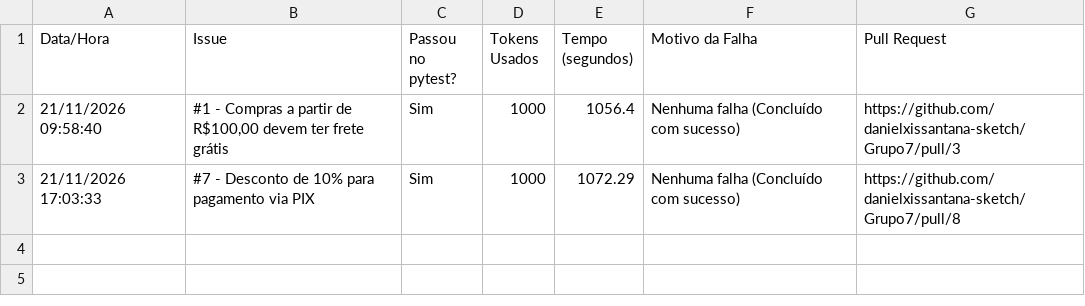
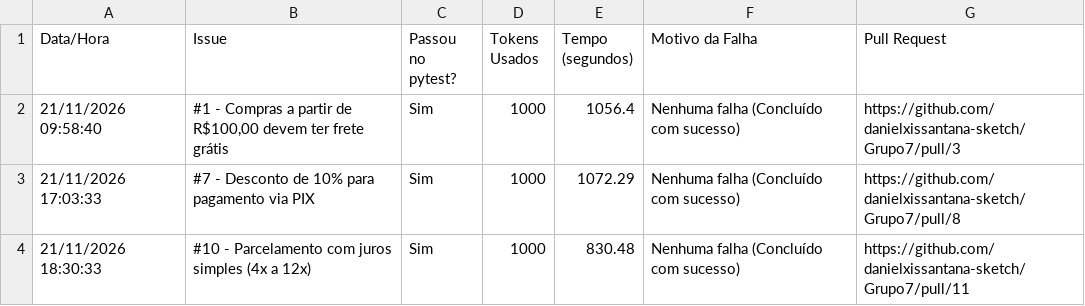
Before and after one commit to danielxissantana-sketch/Grupo7, a CSV file: eval/relatorio_execucoes.csv, drawn as a sheet.

```diff
--- a/eval/relatorio_execucoes.csv
+++ b/eval/relatorio_execucoes.csv
@@ -3 +3,2 @@
 21/11/2026 17:03:33;#7 - Desconto de 10% para pagamento via PIX;Sim;1000;1072.29;Nenhuma falha (Concluído com sucesso);https://github.com/danielxissantana-sketch/Grupo7/pull/8
+21/11/2026 18:30:33;#10 - Parcelamento com juros simples (4x a 12x);Sim;1000;830.48;Nenhuma falha (Concluído com sucesso);https://github.com/danielxissantana-sketch/Grupo7/pull/11
```
Also changed, not shown: 1 other file.
